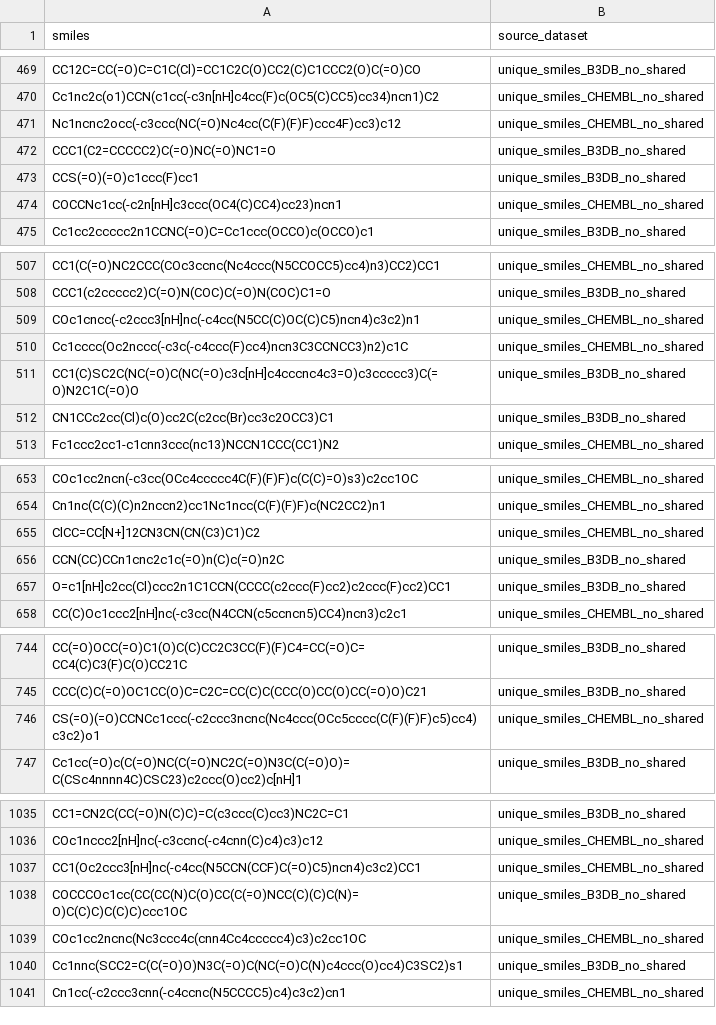
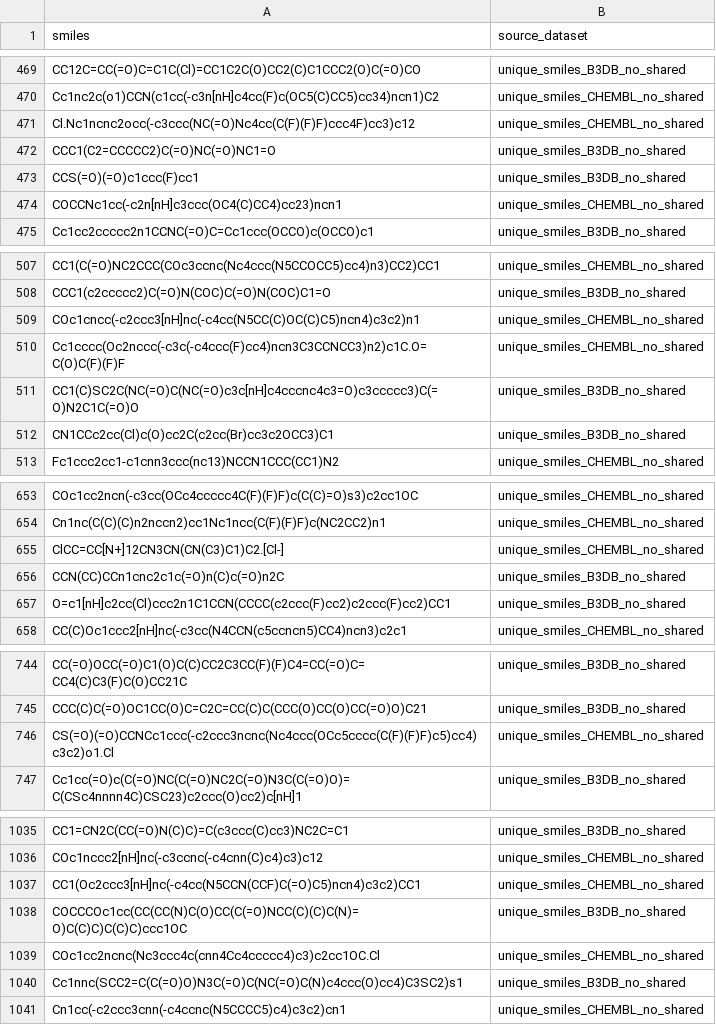
Before and after one commit to ssueron/jmm_cns, a CSV file: data/test_10.csv, drawn as a sheet; only a part is shown, gaps mark what is left out; the diff covers the shown part only.

```diff
--- a/data/test_10.csv
+++ b/data/test_10.csv
@@ -470,3 +470,3 @@ CC12C=CC(=O)C=C1C(Cl)=CC1C2C(O)CC2(C)C1CCC2(O)C(=O)CO,unique_smiles_B3DB_no_shar
 Cc1nc2c(o1)CCN(c1cc(-c3n[nH]c4cc(F)c(OC5(C)CC5)cc34)ncn1)C2,unique_smiles_CHEMBL_no_shared
-Nc1ncnc2occ(-c3ccc(NC(=O)Nc4cc(C(F)(F)F)ccc4F)cc3)c12,unique_smiles_CHEMBL_no_shared
+Cl.Nc1ncnc2occ(-c3ccc(NC(=O)Nc4cc(C(F)(F)F)ccc4F)cc3)c12,unique_smiles_CHEMBL_no_shared
 CCC1(C2=CCCCC2)C(=O)NC(=O)NC1=O,unique_smiles_B3DB_no_shared
@@ -509,3 +509,3 @@ CCC1(c2ccccc2)C(=O)N(COC)C(=O)N(COC)C1=O,unique_smiles_B3DB_no_shared
 COc1cncc(-c2ccc3[nH]nc(-c4cc(N5CC(C)OC(C)C5)ncn4)c3c2)n1,unique_smiles_CHEMBL_no_shared
-Cc1cccc(Oc2nccc(-c3c(-c4ccc(F)cc4)ncn3C3CCNCC3)n2)c1C,unique_smiles_CHEMBL_no_shared
+Cc1cccc(Oc2nccc(-c3c(-c4ccc(F)cc4)ncn3C3CCNCC3)n2)c1C.O=C(O)C(F)(F)F,unique_smiles_CHEMBL_no_shared
 CC1(C)SC2C(NC(=O)C(NC(=O)c3c[nH]c4cccnc4c3=O)c3ccccc3)C(=O)N2C1C(=O)O,unique_smiles_B3DB_no_shared
@@ -654,3 +654,3 @@ COc1cc2ncn(-c3cc(OCc4ccccc4C(F)(F)F)c(C(C)=O)s3)c2cc1OC,unique_smiles_CHEMBL_no_
 Cn1nc(C(C)(C)n2nccn2)cc1Nc1ncc(C(F)(F)F)c(NC2CC2)n1,unique_smiles_CHEMBL_no_shared
-ClCC=CC[N+]12CN3CN(CN(C3)C1)C2,unique_smiles_CHEMBL_no_shared
+ClCC=CC[N+]12CN3CN(CN(C3)C1)C2.[Cl-],unique_smiles_CHEMBL_no_shared
 CCN(CC)CCn1cnc2c1c(=O)n(C)c(=O)n2C,unique_smiles_B3DB_no_shared
@@ -745,3 +745,3 @@ CC(=O)OCC(=O)C1(O)C(C)CC2C3CC(F)(F)C4=CC(=O)C=CC4(C)C3(F)C(O)CC21C,unique_smiles
 CCC(C)C(=O)OC1CC(O)C=C2C=CC(C)C(CCC(O)CC(O)CC(=O)O)C21,unique_smiles_B3DB_no_shared
-CS(=O)(=O)CCNCc1ccc(-c2ccc3ncnc(Nc4ccc(OCc5cccc(C(F)(F)F)c5)cc4)c3c2)o1,unique_smiles_CHEMBL_no_shared
+CS(=O)(=O)CCNCc1ccc(-c2ccc3ncnc(Nc4ccc(OCc5cccc(C(F)(F)F)c5)cc4)c3c2)o1.Cl,unique_smiles_CHEMBL_no_shared
 Cc1cc(=O)c(C(=O)NC(C(=O)NC2C(=O)N3C(C(=O)O)=C(CSc4nnnn4C)CSC23)c2ccc(O)cc2)c[nH]1,unique_smiles_B3DB_no_shared
@@ -1038,3 +1038,3 @@ CC1(Oc2ccc3[nH]nc(-c4cc(N5CCN(CCF)C(=O)C5)ncn4)c3c2)CC1,unique_smiles_CHEMBL_no_
 COCCCOc1cc(CC(CC(N)C(O)CC(C(=O)NCC(C)(C)C(N)=O)C(C)C)C(C)C)ccc1OC,unique_smiles_B3DB_no_shared
-COc1cc2ncnc(Nc3ccc4c(cnn4Cc4ccccc4)c3)c2cc1OC,unique_smiles_CHEMBL_no_shared
+COc1cc2ncnc(Nc3ccc4c(cnn4Cc4ccccc4)c3)c2cc1OC.Cl,unique_smiles_CHEMBL_no_shared
 Cc1nnc(SCC2=C(C(=O)O)N3C(=O)C(NC(=O)C(N)c4ccc(O)cc4)C3SC2)s1,unique_smiles_B3DB_no_shared
```
Also changed, not shown: 5 edited cells elsewhere in this file, data/train_90.csv, 6 other files.
